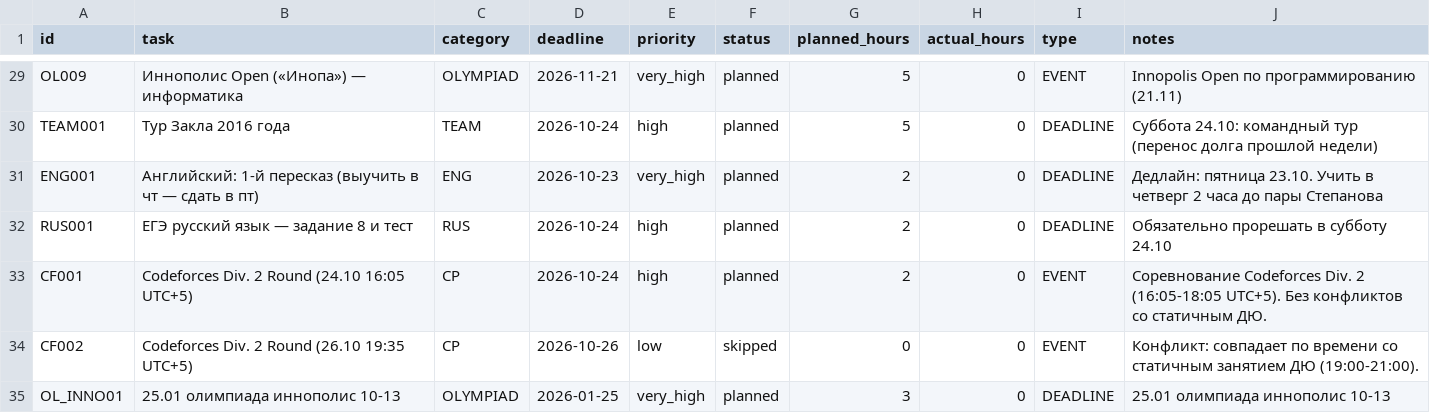
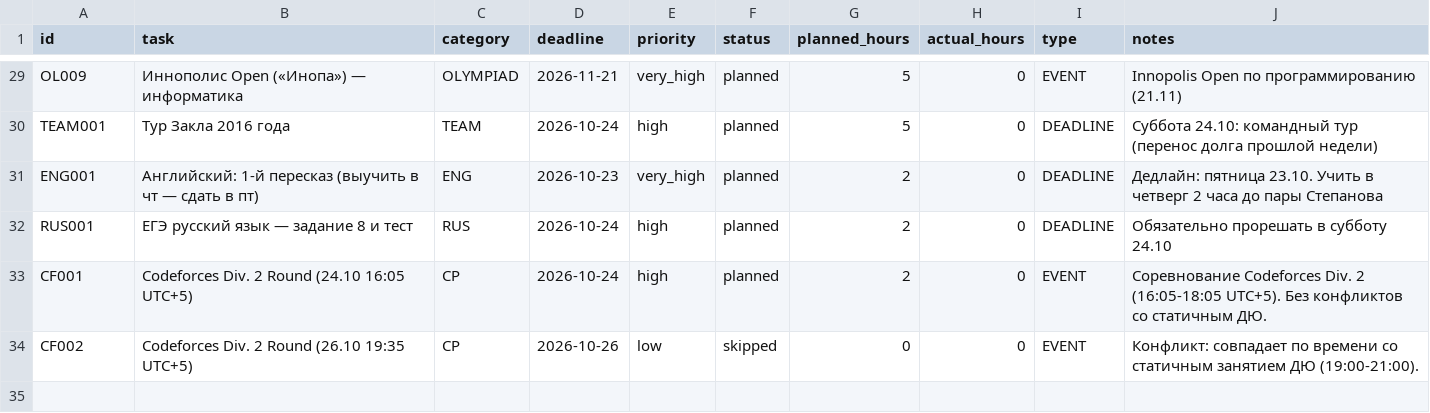
Before and after one commit to ponponin/dashboard, a CSV file: data/tasks.csv, drawn as a sheet; only a part is shown, gaps mark what is left out; the diff names each change by its address in the sheet, - before the commit and + after, or states it on an @@ line.

Commit message:
Auto-commit changes from dashboard (01:35:07): data/tasks.csv

```diff
--- a/data/tasks.csv
+++ b/data/tasks.csv
-row 35: OL_INNO01 | 25.01 олимпиада иннополис 10-13 | OLYMPIAD | 2026-01-25 | very_high | planned | 3 | 0 | DEADLINE | 25.01 олимпиада иннополис 10-13
```
